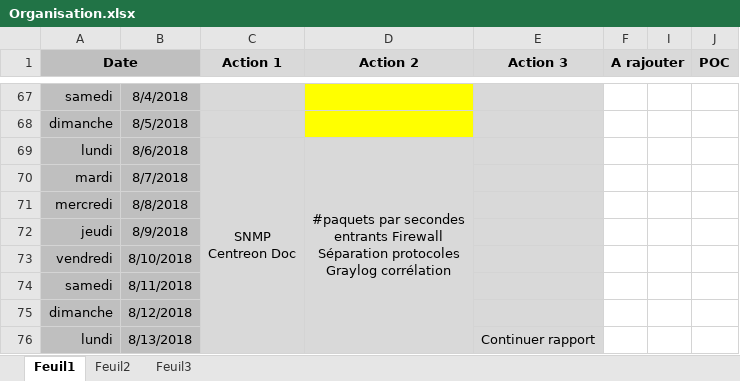
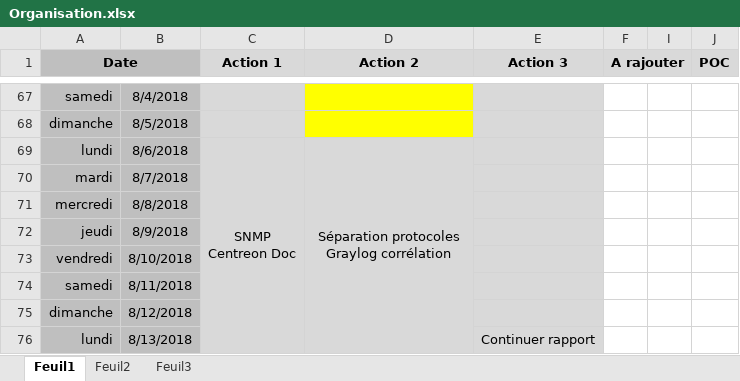
Before and after one commit to bruno-bettuzzi/Repo, an Excel workbook: Organisation.xlsx, sheet Feuil1, drawn as a sheet; only a part is shown, gaps mark what is left out; values as stored, in another font and other column widths than the file's, no borders; ↵ is a line break in a cell; the diff names each change by its address in the sheet, - before the commit and + after, or states it on an @@ line.

```diff
--- a/Organisation.xlsx (sheet Feuil1)
+++ b/Organisation.xlsx (sheet Feuil1)
-D69 (Action 2): #paquets par secondes ↵ entrants Firewall ↵ Séparation protocoles…
+D69 (Action 2): Séparation protocoles…
```
Also changed, not shown: 5 other files.
